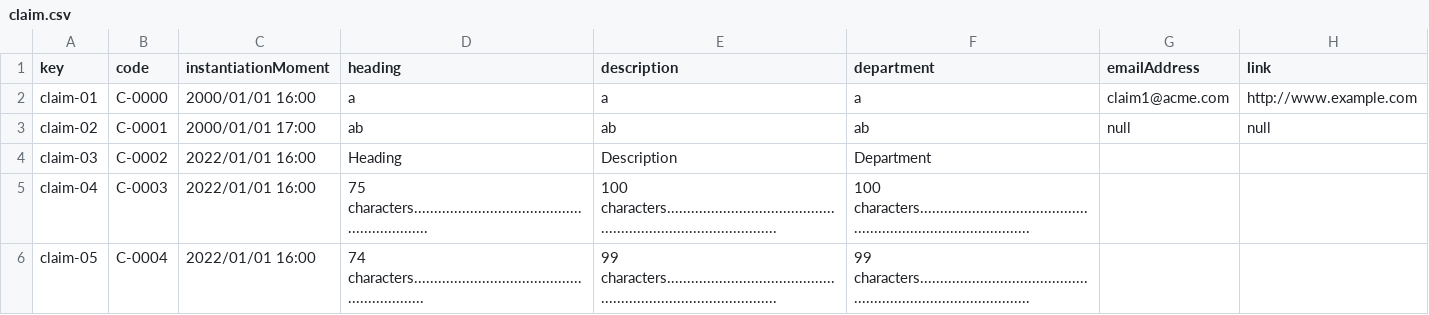
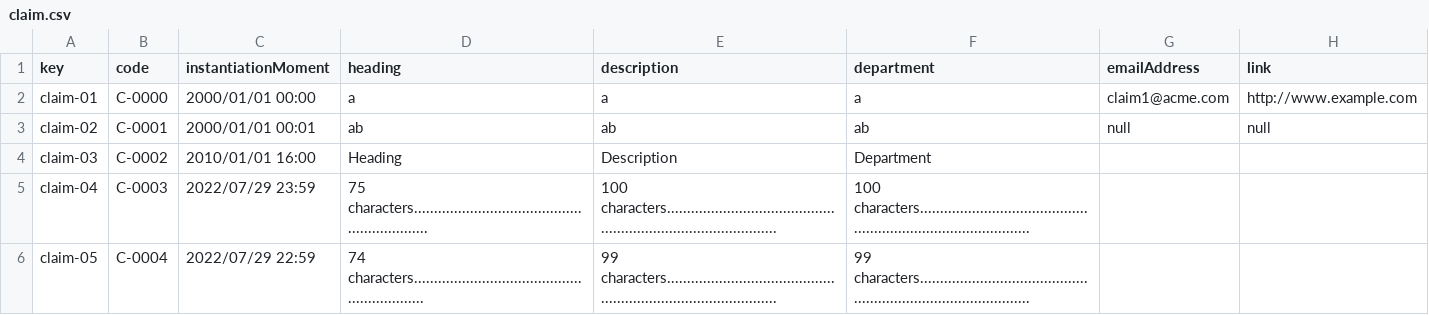
Before and after one commit to maryycarrera/Acme-SF-D04, a CSV file: src/main/webapp/WEB-INF/resources/sample-data/claim.csv, drawn as a sheet.

Commit message:
Claim date update

```diff
--- a/src/main/webapp/WEB-INF/resources/sample-data/claim.csv
+++ b/src/main/webapp/WEB-INF/resources/sample-data/claim.csv
@@ -1,6 +1,6 @@
 key,code,instantiationMoment,heading,description,department,emailAddress,link
-claim-01,C-0000,2000/01/01 16:00,a,a,a,claim1@acme.com,http://www.example.com
-claim-02,C-0001,2000/01/01 17:00,ab,ab,ab,null,null
-claim-03,C-0002,2022/01/01 16:00,Heading,Description,Department,,
-claim-04,C-0003,2022/01/01 16:00,75 characters..............................................................,100 characters......................................................................................,100 characters......................................................................................,,
-claim-05,C-0004,2022/01/01 16:00,74 characters.............................................................,99 characters......................................................................................,99 characters......................................................................................,,
+claim-01,C-0000,2000/01/01 00:00,a,a,a,claim1@acme.com,http://www.example.com
+claim-02,C-0001,2000/01/01 00:01,ab,ab,ab,null,null
+claim-03,C-0002,2010/01/01 16:00,Heading,Description,Department,,
+claim-04,C-0003,2022/07/29 23:59,75 characters..............................................................,100 characters......................................................................................,100 characters......................................................................................,,
+claim-05,C-0004,2022/07/29 22:59,74 characters.............................................................,99 characters......................................................................................,99 characters......................................................................................,,
```
